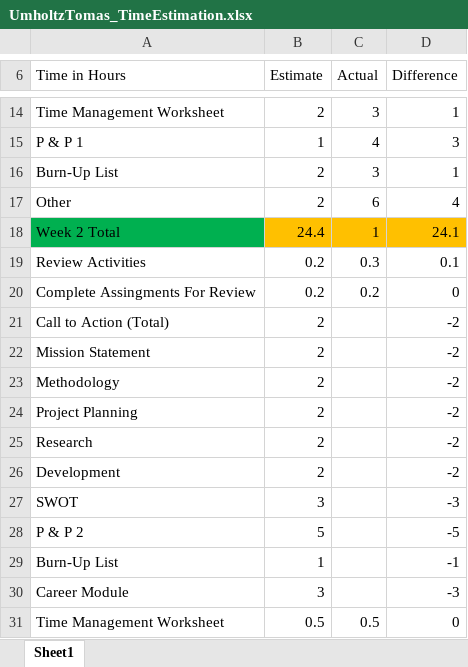
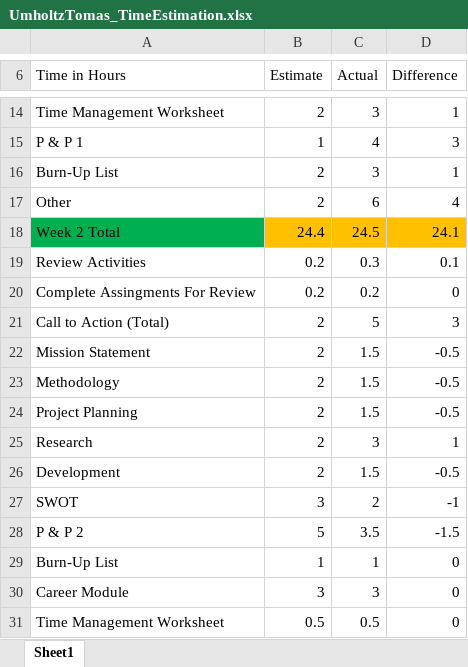
Before and after one commit to NH3R717/OOP_Practice, an Excel workbook: Logs/7 Portfolio I Development/UmholtzTomas_TimeEstimation.xlsx, sheet Sheet1, drawn as a sheet; only a part is shown, gaps mark what is left out; values as stored, in another font and other column widths than the file's, no borders; the diff names each change by its address in the sheet, - before the commit and + after, or states it on an @@ line.

```diff
--- a/Logs/7 Portfolio I Development/UmholtzTomas_TimeEstimation.xlsx (sheet Sheet1)
+++ b/Logs/7 Portfolio I Development/UmholtzTomas_TimeEstimation.xlsx (sheet Sheet1)
-C18 (Actual): 1
+C18 (Actual): 24.5
-C21 (Actual): (empty)
+C21 (Actual): 5
-D21 (Difference): -2
+D21 (Difference): 3
-C22:C24 (Actual): (empty)
+C22:C24 (Actual): 1.5
-D22:D24 (Difference): -2
+D22:D24 (Difference): -0.5
-C25 (Actual): (empty)
+C25 (Actual): 3
-D25 (Difference): -2
+D25 (Difference): 1
-C26 (Actual): (empty)
+C26 (Actual): 1.5
-D26 (Difference): -2
+D26 (Difference): -0.5
-C27 (Actual): (empty)
+C27 (Actual): 2
-D27 (Difference): -3
+D27 (Difference): -1
-C28 (Actual): (empty)
+C28 (Actual): 3.5
-D28 (Difference): -5
+D28 (Difference): -1.5
-C29 (Actual): (empty)
+C29 (Actual): 1
-D29 (Difference): -1
+D29 (Difference): 0
-C30 (Actual): (empty)
+C30 (Actual): 3
-D30 (Difference): -3
+D30 (Difference): 0
```
Also changed, not shown: 2 other files.
